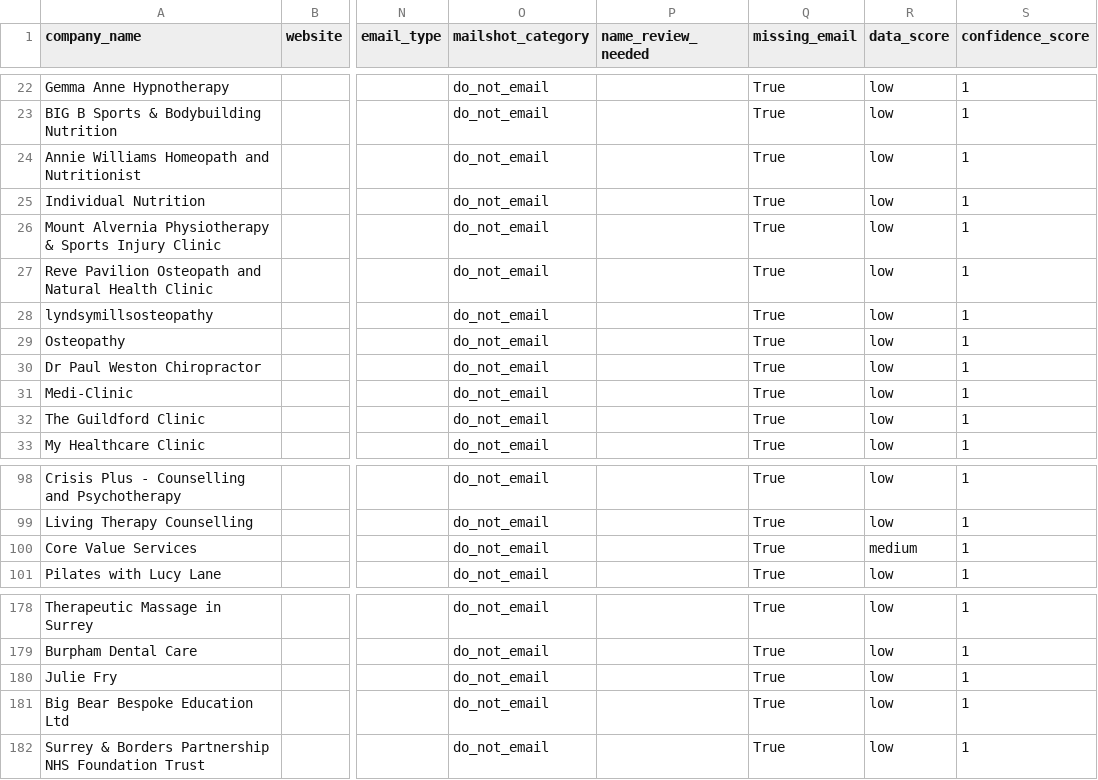
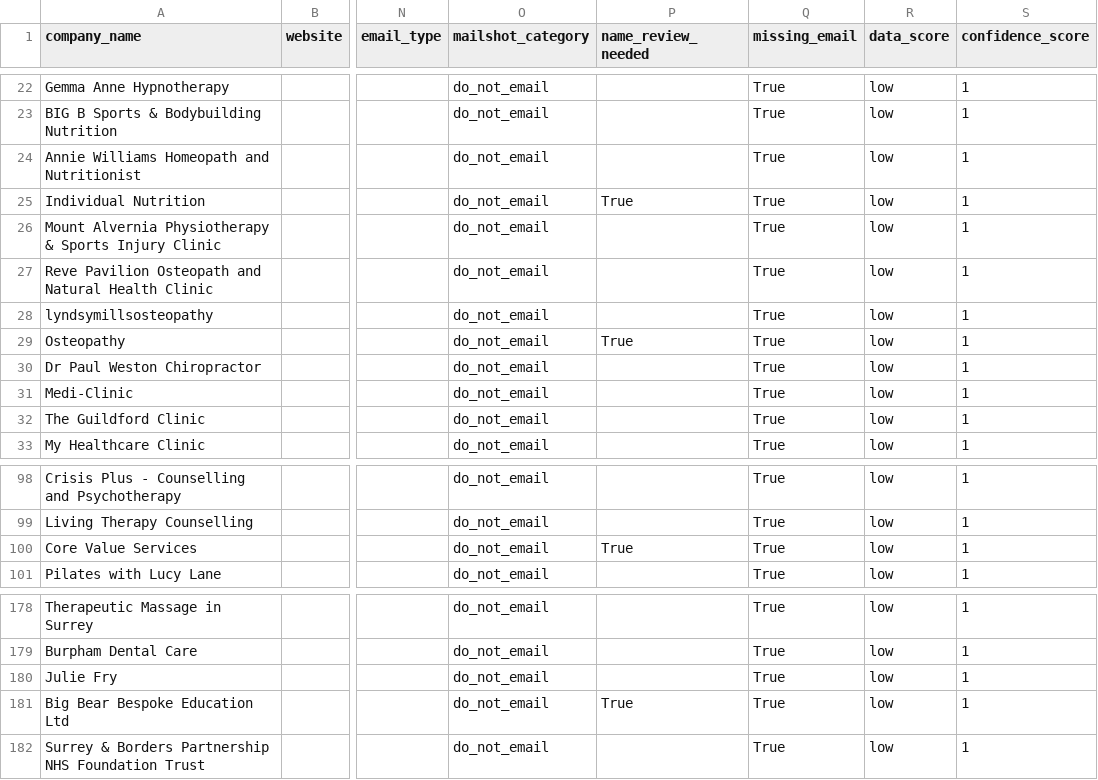
Before and after one commit to propertyfunder/Office-Lead-Scraper, a CSV file: unit8_leads_excluded.csv, drawn as a sheet; only a part is shown, gaps mark what is left out; the diff names each change by its address in the sheet, - before the commit and + after, or states it on an @@ line.

```diff
--- a/unit8_leads_excluded.csv
+++ b/unit8_leads_excluded.csv
-P25 (name_review_needed): (empty)
+P25 (name_review_needed): True
-P29 (name_review_needed): (empty)
+P29 (name_review_needed): True
-P100 (name_review_needed): (empty)
+P100 (name_review_needed): True
-R100 (data_score): medium
+R100 (data_score): low
-P181 (name_review_needed): (empty)
+P181 (name_review_needed): True
```
Also changed, not shown: unit8_leads_enriched.csv, 2 other files.
